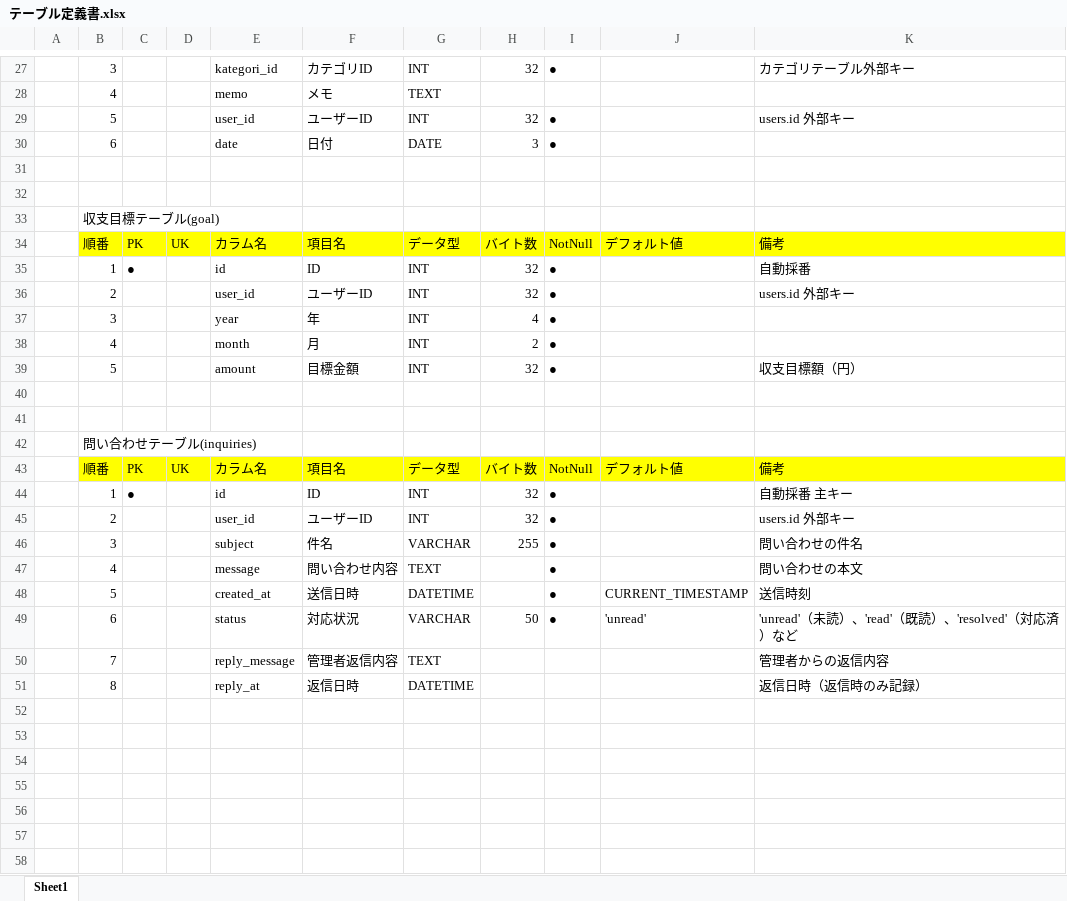
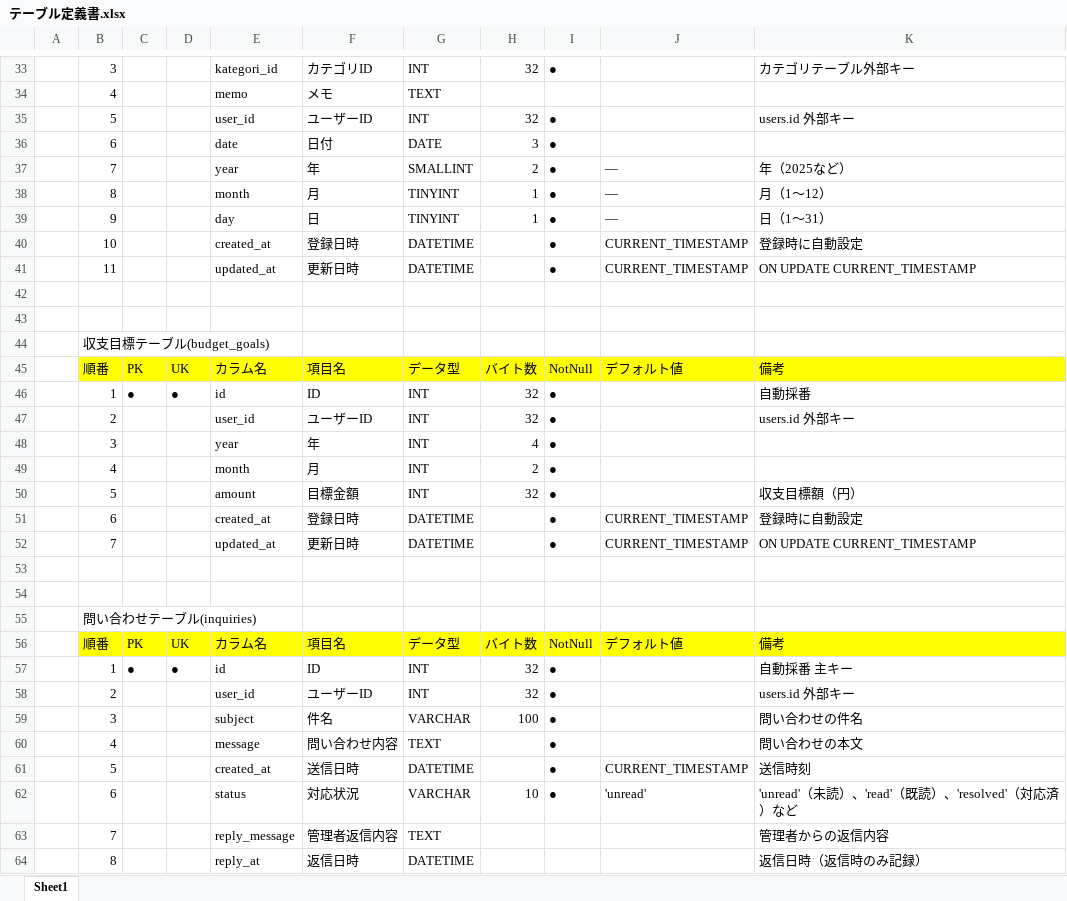
Before and after one commit to takemori-masahiro/masahiro-takemori-educure-app, an Excel workbook: テーブル定義書.xlsx, sheet Sheet1, drawn as a sheet; only a part is shown, gaps mark what is left out; values as stored, in another font and other column widths than the file's, no borders; conditional formats not drawn; addresses are those after the commit; the diff covers the shown part only; the diff names each change by its address in the sheet, - before the commit and + after, or states it on an @@ line.

Commit message:
Add files via upload

```diff
--- a/テーブル定義書.xlsx (sheet Sheet1)
+++ b/テーブル定義書.xlsx (sheet Sheet1)
+row 37:  | 7 |  |  | year | 年 | SMALLINT | 2 | ● | ― | 年（2025など）
+row 38:  | 8 |  |  | month | 月 | TINYINT | 1 | ● | ― | 月（1～12）
+row 39:  | 9 |  |  | day | 日 | TINYINT | 1 | ● | ― | 日（1～31）
+row 40:  | 10 |  |  | created_at | 登録日時 | DATETIME |  | ● | CURRENT_TIMESTAMP | 登録時に自動設定
+row 41:  | 11 |  |  | updated_at | 更新日時 | DATETIME |  | ● | CURRENT_TIMESTAMP | ON UPDATE CURRENT_TIMESTAMP
-B44: 収支目標テーブル(goal)
+B44: 収支目標テーブル(budget_goals)
-D46: (empty)
+D46: ●
+row 51:  | 6 |  |  | created_at | 登録日時 | DATETIME |  | ● | CURRENT_TIMESTAMP | 登録時に自動設定
+row 52:  | 7 |  |  | updated_at | 更新日時 | DATETIME |  | ● | CURRENT_TIMESTAMP | ON UPDATE CURRENT_TIMESTAMP
-D57: (empty)
+D57: ●
-H59: 255
+H59: 100
-H62: 50
+H62: 10
```
Also changed, not shown: 6 added rows and 7 edited cells elsewhere in this sheet.
